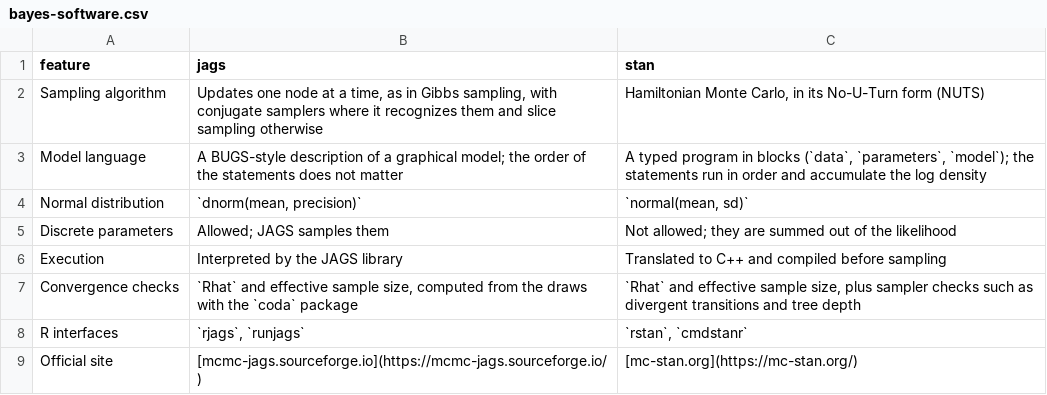
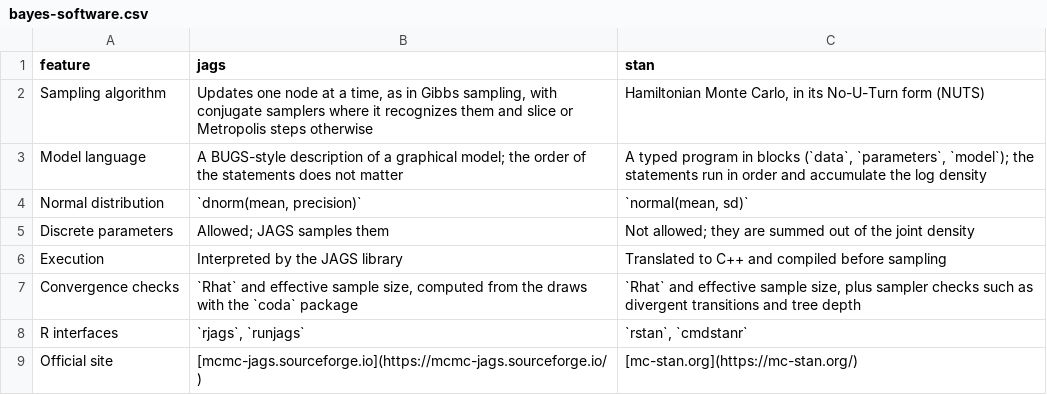
Before and after one commit to Morrison-Lab/sds, a CSV file: data/bayes-software.csv, drawn as a sheet.

```diff
--- a/data/bayes-software.csv
+++ b/data/bayes-software.csv
@@ -1,6 +1,6 @@
 feature,jags,stan
-Sampling algorithm,"Updates one node at a time, as in Gibbs sampling, with conjugate samplers where it recognizes them and slice sampling otherwise","Hamiltonian Monte Carlo, in its No-U-Turn form (NUTS)"
+Sampling algorithm,"Updates one node at a time, as in Gibbs sampling, with conjugate samplers where it recognizes them and slice or Metropolis steps otherwise","Hamiltonian Monte Carlo, in its No-U-Turn form (NUTS)"
 Model language,"A BUGS-style description of a graphical model; the order of the statements does not matter","A typed program in blocks (`data`, `parameters`, `model`); the statements run in order and accumulate the log density"
 Normal distribution,"`dnorm(mean, precision)`","`normal(mean, sd)`"
-Discrete parameters,"Allowed; JAGS samples them","Not allowed; they are summed out of the likelihood"
+Discrete parameters,"Allowed; JAGS samples them","Not allowed; they are summed out of the joint density"
 Execution,"Interpreted by the JAGS library","Translated to C++ and compiled before sampling"
```
Also changed, not shown: 3 other files.
